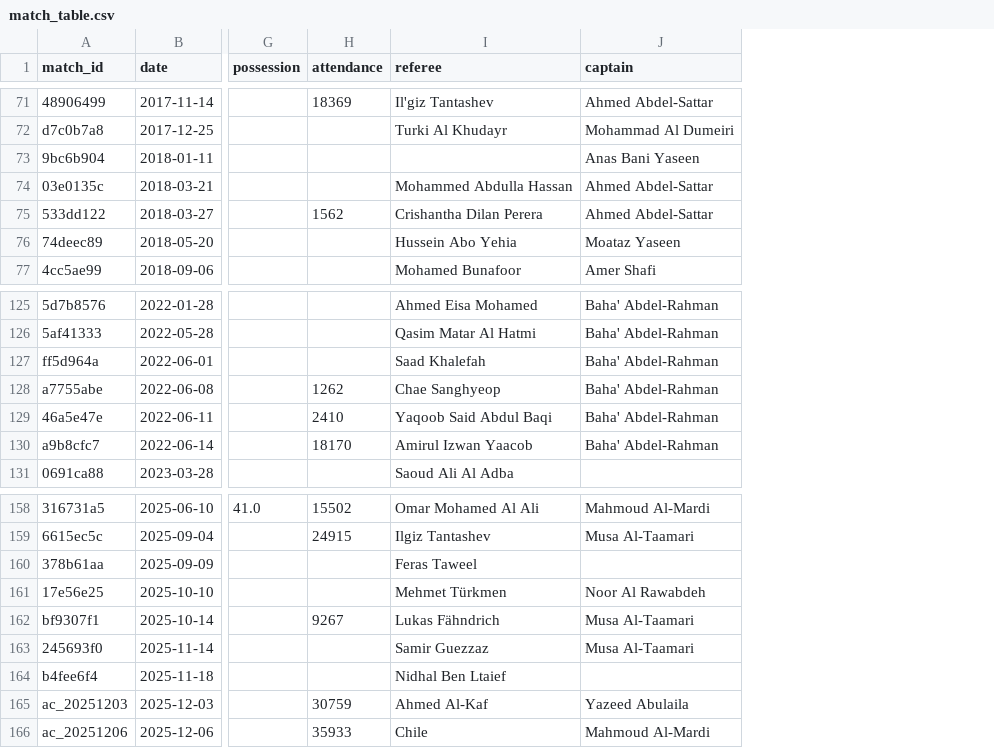
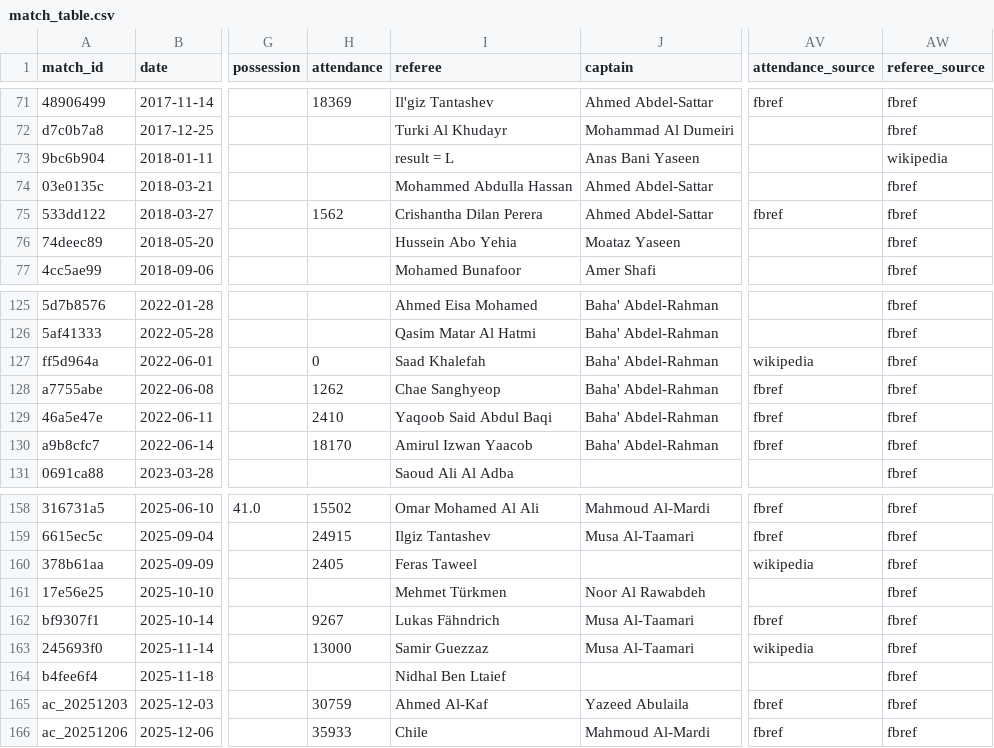
Before and after one commit to mqedan217/jordan-football-strength, a CSV file: outputs/squad/match_table.csv, drawn as a sheet; only a part is shown, gaps mark what is left out; the diff covers the shown part only; the diff names each change by its address in the sheet, - before the commit and + after, or states it on an @@ line.

Commit message:
Fill the three spine-less matches from FBref; fold in attendance/referee
FBref holds three matches results.csv does not -- the March and June
2019 friendlies against Syria, Iraq and Slovakia -- so their opponent,
venue, scoreline and model expectation were all null. FBref's own fixture
row carries the same facts, and those pages are already on disk, so they
are filled from there. All three now carry a scoreline, a result and an
expectation.

Two bugs in doing it, both mine:

- _expectations looked the opponent up in the results spine, so for
  matches absent from the spine it silently produced nothing. It now
  takes opponent and venue from the match row.
- the fill read Opponent/Venue/GF/GA off the frame, but the column
  selection dropped them before the fill ran, so the first attempt did
  nothing and reported success. They are now kept and dropped after use.

Attendance and referee filling is folded into match_table rather than
written to a competing match_table_filled.csv. 24 cells filled from the
Wikipedia results articles, nulls only, and only where the article's
scoreline agrees with ours. Provenance in attendance_source and
referee_source. Referee is now complete at 174/174; attendance reaches
133/174, the rest being matches the articles leave blank too.

```diff
--- a/outputs/squad/match_table.csv
+++ b/outputs/squad/match_table.csv
+column AV (attendance_source), rows 71-75: fbref |  |  |  | fbref; rows 127-130: wikipedia | fbref | fbref | fbref; rows 158-166: fbref | fbref | wikipedia |  | fbref | wikipedia |  | fbref | fbref
+column AW (referee_source), rows 71-77: fbref | fbref | wikipedia | fbref | fbref | fbref | fbref; rows 125-131: all fbref; rows 158-166: all fbref
-I73 (referee): (empty)
+I73 (referee): result = L
-H127 (attendance): (empty)
+H127 (attendance): 0
-H160 (attendance): (empty)
+H160 (attendance): 2405
-H163 (attendance): (empty)
+H163 (attendance): 13000
```
Also changed, not shown: 59 edited cells elsewhere in this file, 1 other file.
